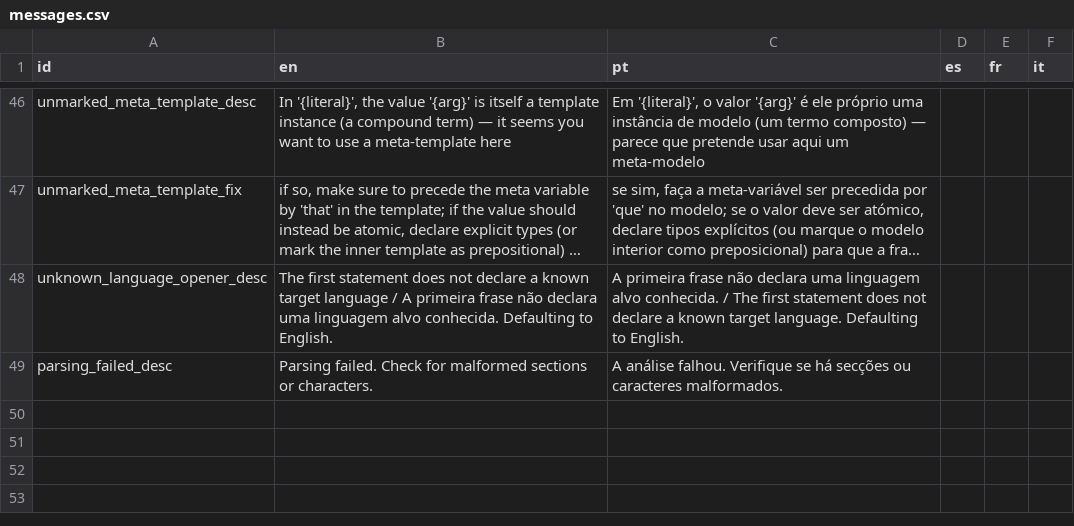
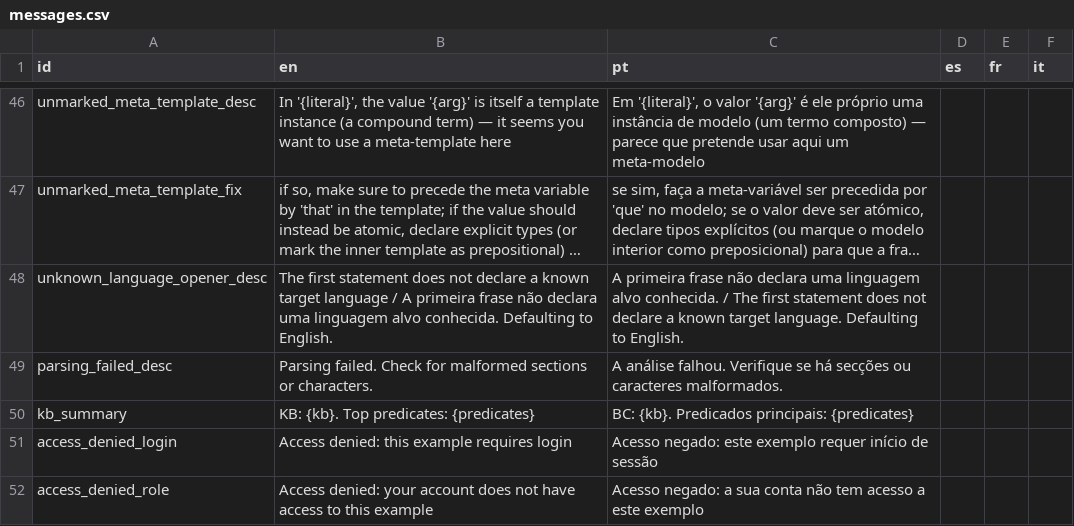
Before and after one commit to LogicalContracts/LogicalEnglish2, a CSV file: i18n/messages.csv, drawn as a sheet; only a part is shown, gaps mark what is left out; long unchanged cells end in ….

```diff
--- a/i18n/messages.csv
+++ b/i18n/messages.csv
@@ -49 +49,4 @@ unknown_language_opener_desc,The first statement does not declare a known target
 parsing_failed_desc,Parsing failed. Check for malformed sections or characters.,A análise falhou. Verifique se há secções ou caracteres malformados.,,,
+kb_summary,KB: {kb}. Top predicates: {predicates},BC: {kb}. Predicados principais: {predicates},,,
+access_denied_login,Access denied: this example requires login,Acesso negado: este exemplo requer início de sessão,,,
+access_denied_role,Access denied: your account does not have access to this example,Acesso negado: a sua conta não tem acesso a este exemplo,,,
```
Also changed, not shown: 10 other files.
